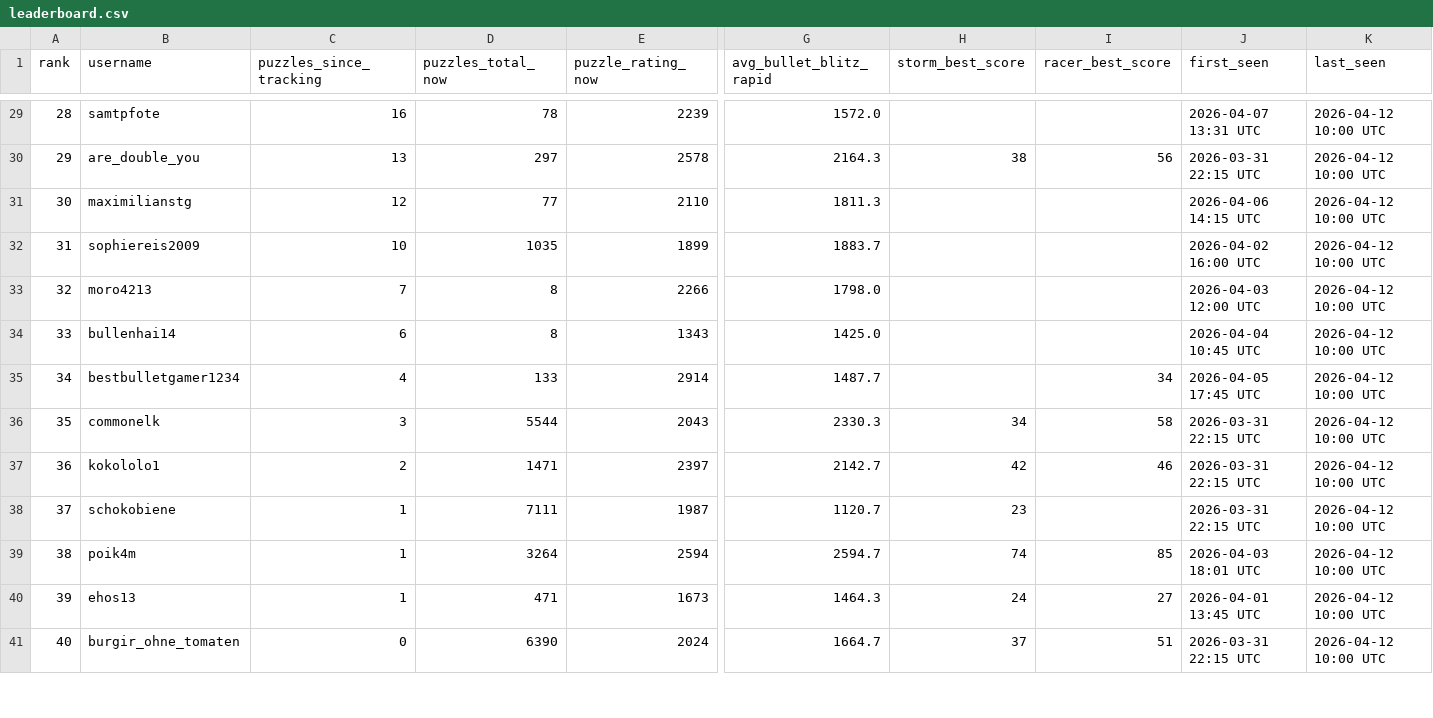
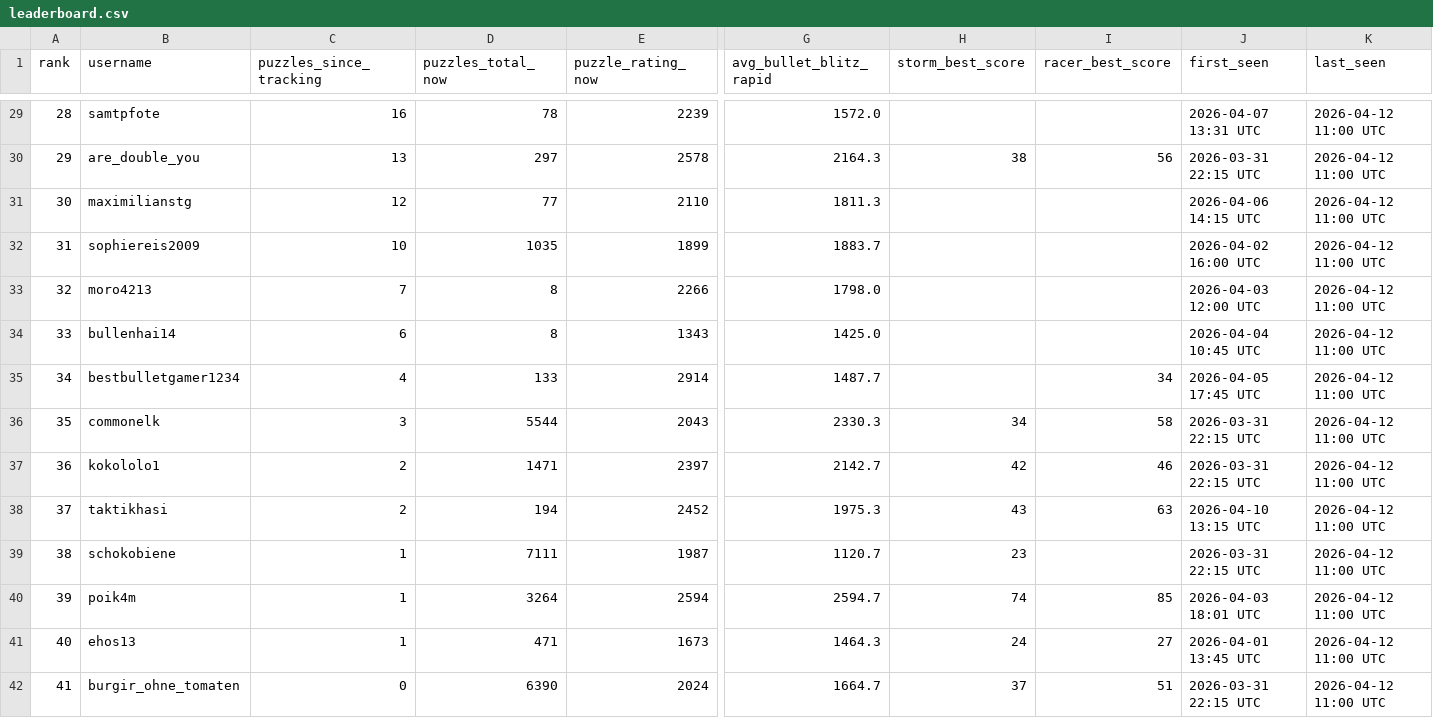
Before and after one commit to hsjAlex/TactikSpektakel, a CSV file: data/leaderboard.csv, drawn as a sheet; only a part is shown, gaps mark what is left out; addresses are those after the commit; rows hold the shown columns only; the diff covers the shown part only; the diff names each change by its address in the sheet, - before the commit and + after, or states it on an @@ line.

```diff
--- a/data/leaderboard.csv
+++ b/data/leaderboard.csv
-K29:K37 (last_seen): 2026-04-12 10:00 UTC
+K29:K37 (last_seen): 2026-04-12 11:00 UTC
+row 38: 37 | taktikhasi | 2 | 194 | 2452 | 1975.3 | 43 | 63 | 2026-04-10 13:15 UTC | 2026-04-12 11:00 UTC
-A39 (rank): 37
+A39 (rank): 38
-K39:K42 (last_seen): 2026-04-12 10:00 UTC
+K39:K42 (last_seen): 2026-04-12 11:00 UTC
-A40 (rank): 38
+A40 (rank): 39
-A41 (rank): 39
+A41 (rank): 40
-A42 (rank): 40
+A42 (rank): 41
```
Also changed, not shown: 1 removed row and 54 edited cells elsewhere in this file, data/tactics_history.csv.
